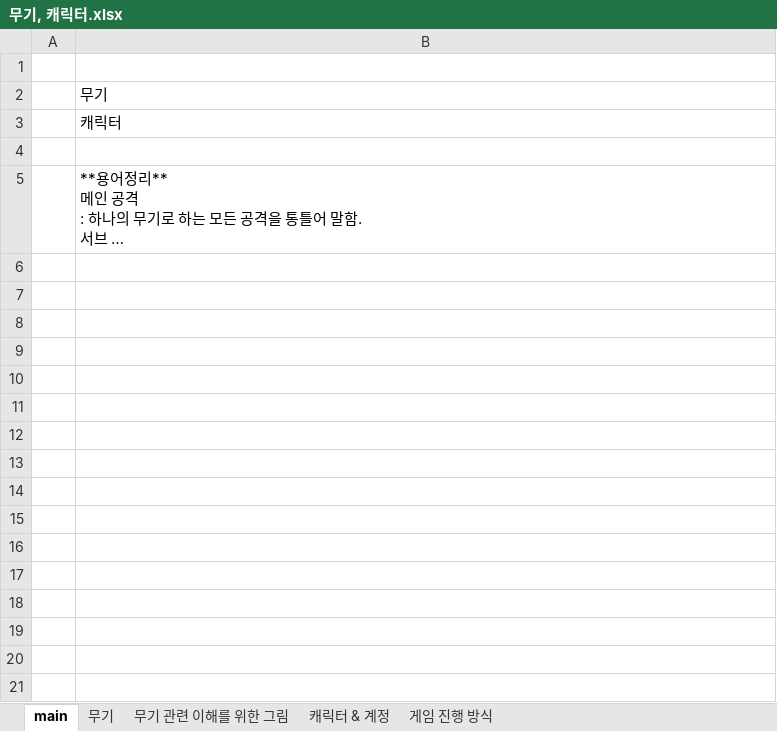
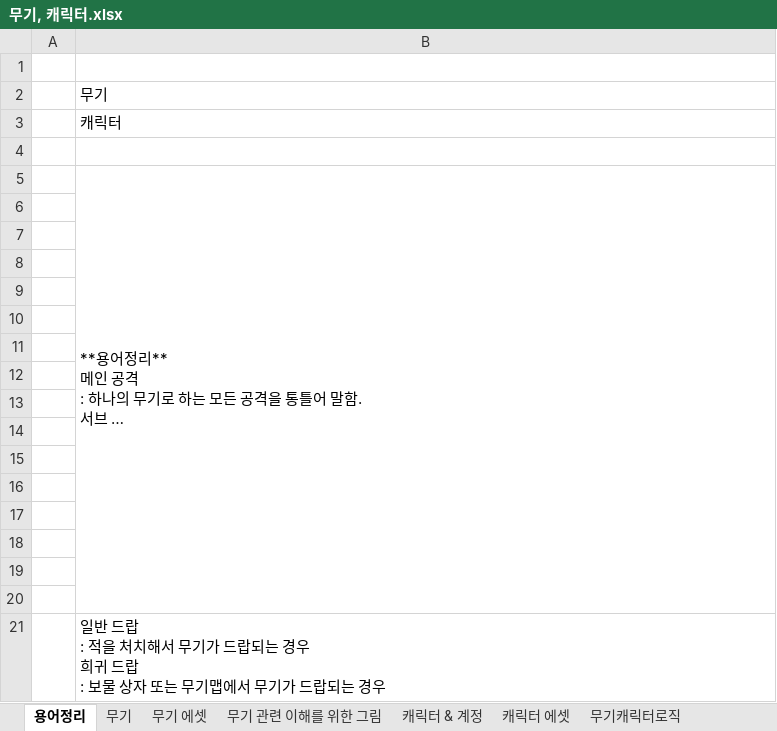
Before and after one commit to HYOJEONG0213/SummerProject, an Excel workbook: Disign/무기, 캐릭터.xlsx, sheet 용어정리, drawn as a sheet; long unchanged cells end in …; values as stored, in another font and other column widths than the file's, no borders; ↵ is a line break in a cell; the diff names each change by its address in the sheet, - before the commit and + after, or states it on an @@ line.

```diff
--- a/Disign/무기, 캐릭터.xlsx (sheet 용어정리)
+++ b/Disign/무기, 캐릭터.xlsx (sheet 용어정리)
-sheet tab: main
+sheet tab: 용어정리
+sheet tab: 무기 에셋
+sheet tab: 캐릭터 에셋
+sheet tab: 무기캐릭터로직
+B5:B20 merged
+row 6: (empty)
+row 7: (empty)
+row 8: (empty)
+row 9: (empty)
+row 10: (empty)
+row 11: (empty)
+row 12: (empty)
+row 13: (empty)
+row 14: (empty)
+row 15: (empty)
+row 16: (empty)
+row 17: (empty)
+row 18: (empty)
+row 19: (empty)
+row 20: (empty)
+row 21:  | 일반 드랍 ↵ : 적을 처치해서 무기가 드랍되는 경우 ↵ 희귀 드랍 ↵ : 보물 상자 또는 무기맵에서 무기가 드랍되는 경우
```
Also changed, not shown: sheet 무기, sheet 캐릭터 & 계정, charts or pictures.
